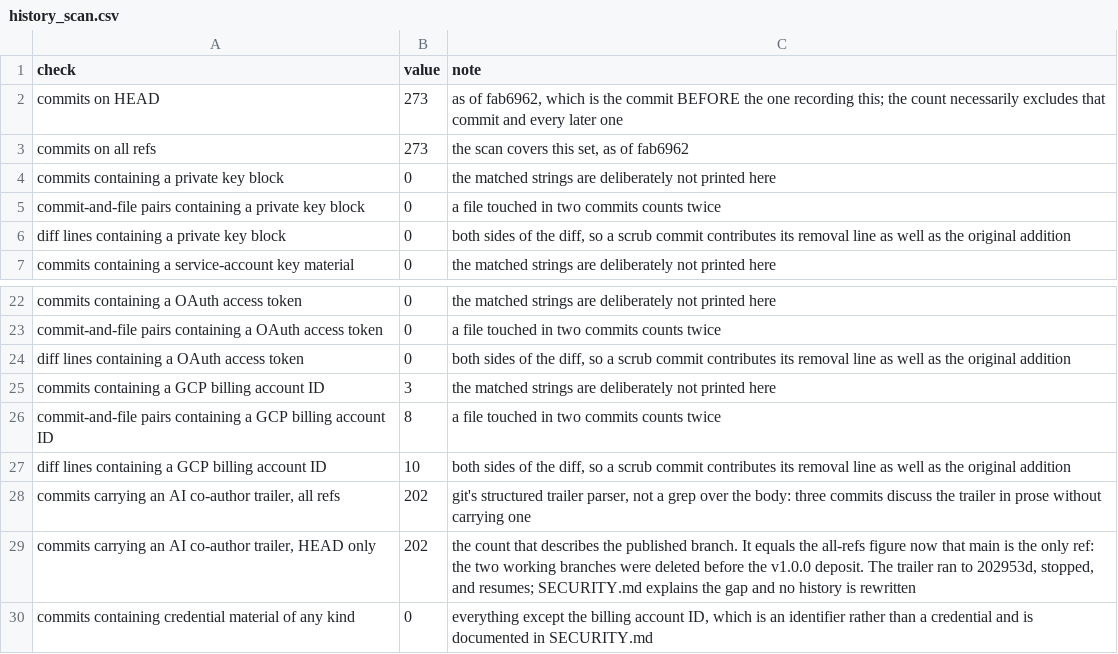
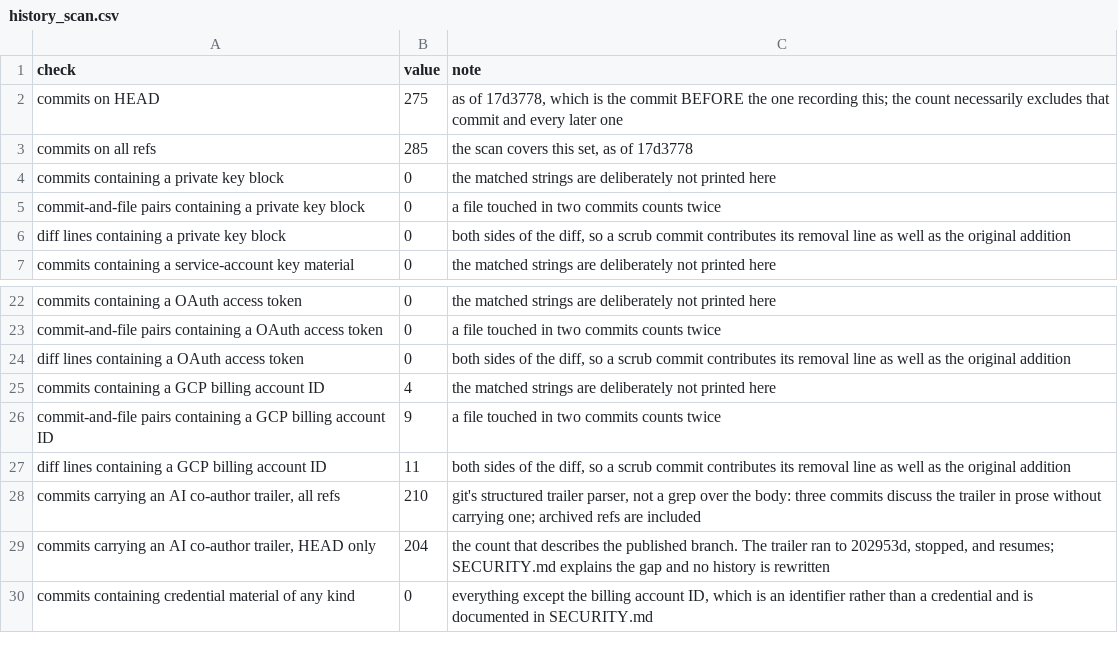
Before and after one commit to NirmalKumar31/rbp-protocol-calibration, a CSV file: results/tables/history_scan.csv, drawn as a sheet; only a part is shown, gaps mark what is left out.

```diff
--- a/results/tables/history_scan.csv
+++ b/results/tables/history_scan.csv
@@ -1,4 +1,4 @@
 check,value,note
-commits on HEAD,273,"as of fab6962, which is the commit BEFORE the one recording this; the count necessarily excludes that commit and every later one"
-commits on all refs,273,"the scan covers this set, as of fab6962"
+commits on HEAD,275,"as of 17d3778, which is the commit BEFORE the one recording this; the count necessarily excludes that commit and every later one"
+commits on all refs,285,"the scan covers this set, as of 17d3778"
 commits containing a private key block,0,the matched strings are deliberately not printed here
@@ -24,7 +24,7 @@ commit-and-file pairs containing a OAuth access token,0,a file touched in two co
 diff lines containing a OAuth access token,0,"both sides of the diff, so a scrub commit contributes its removal line as well as the original addition"
-commits containing a GCP billing account ID,3,the matched strings are deliberately not printed here
-commit-and-file pairs containing a GCP billing account ID,8,a file touched in two commits counts twice
-diff lines containing a GCP billing account ID,10,"both sides of the diff, so a scrub commit contributes its removal line as well as the original addition"
-"commits carrying an AI co-author trailer, all refs",202,"git's structured trailer parser, not a grep over the body: three commits discuss the trailer in prose without carrying one"
-"commits carrying an AI co-author trailer, HEAD only",202,"the count that describes the published branch. It equals the all-refs figure now that main is the only ref: the two working branches were deleted before the v1.0.0 deposit. The trailer ran to 202953d, stopped, and resumes; SECURITY.md explains the gap and no history is rewritten"
+commits containing a GCP billing account ID,4,the matched strings are deliberately not printed here
+commit-and-file pairs containing a GCP billing account ID,9,a file touched in two commits counts twice
+diff lines containing a GCP billing account ID,11,"both sides of the diff, so a scrub commit contributes its removal line as well as the original addition"
+"commits carrying an AI co-author trailer, all refs",210,"git's structured trailer parser, not a grep over the body: three commits discuss the trailer in prose without carrying one; archived refs are included"
+"commits carrying an AI co-author trailer, HEAD only",204,"the count that describes the published branch. The trailer ran to 202953d, stopped, and resumes; SECURITY.md explains the gap and no history is rewritten"
 commits containing credential material of any kind,0,"everything except the billing account ID, which is an identifier rather than a credential and is documented in SECURITY.md"
```
Also changed, not shown: results/tables/COLUMNS.csv, results/tables/PROVENANCE.csv, 9 other files.
